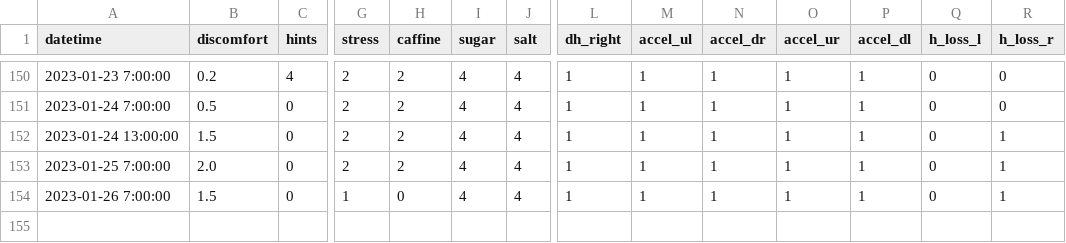
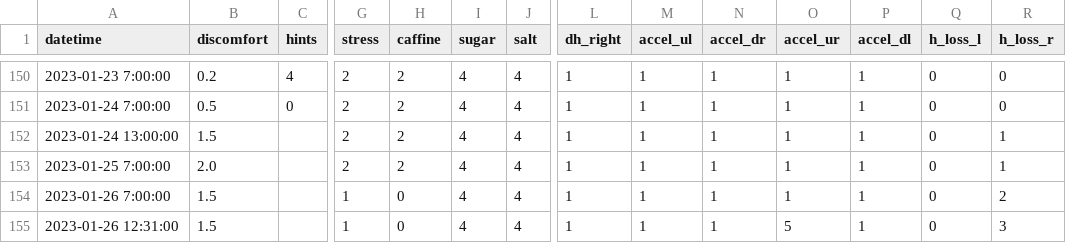
Before and after one commit to imalsogreg/blog.greghale.io, a CSV file: data/vertigo-chart.csv, drawn as a sheet; only a part is shown, gaps mark what is left out; rows hold the shown columns only; the diff names each change by its address in the sheet, - before the commit and + after, or states it on an @@ line.

Commit message:
more data

```diff
--- a/data/vertigo-chart.csv
+++ b/data/vertigo-chart.csv
-C152:C154 (hints): 0
+C152:C154 (hints): (empty)
-R154 (h_loss_r): 1
+R154 (h_loss_r): 2
+row 155: 2023-01-26 12:31:00 | 1.5 |  | 1 | 0 | 4 | 4 | 1 | 1 | 1 | 5 | 1 | 0 | 3
```
Also changed, not shown: docs/data/vertigo-chart.csv.
